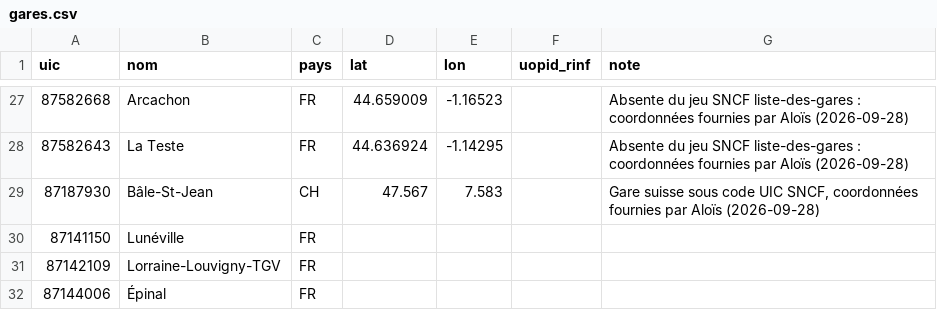
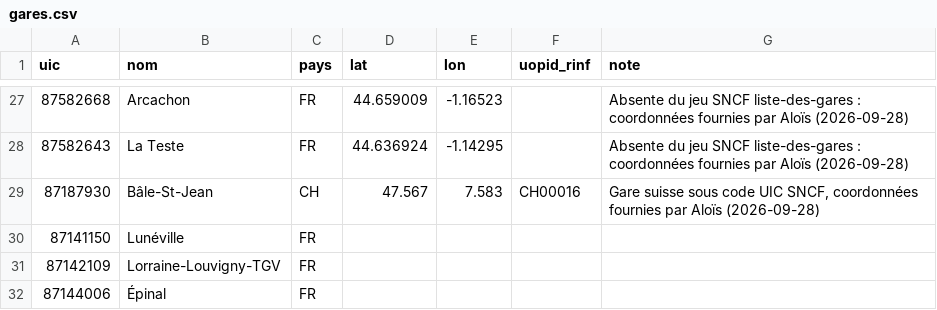
Before and after one commit to Hifoly/european-rail-distance, a CSV file: config/gares.csv, drawn as a sheet; only a part is shown, gaps mark what is left out.

```diff
--- a/config/gares.csv
+++ b/config/gares.csv
@@ -28,3 +28,3 @@ uic;nom;pays;lat;lon;uopid_rinf;note
 87582643;La Teste;FR;44.636924;-1.14295;;Absente du jeu SNCF liste-des-gares : coordonnées fournies par Aloïs (2026-09-28)
-87187930;Bâle-St-Jean;CH;47.567;7.583;;Gare suisse sous code UIC SNCF, coordonnées fournies par Aloïs (2026-09-28)
+87187930;Bâle-St-Jean;CH;47.567;7.583;CH00016;Gare suisse sous code UIC SNCF, coordonnées fournies par Aloïs (2026-09-28)
 87141150;Lunéville;FR;;;;
```
Also changed, not shown: 5 other files.
